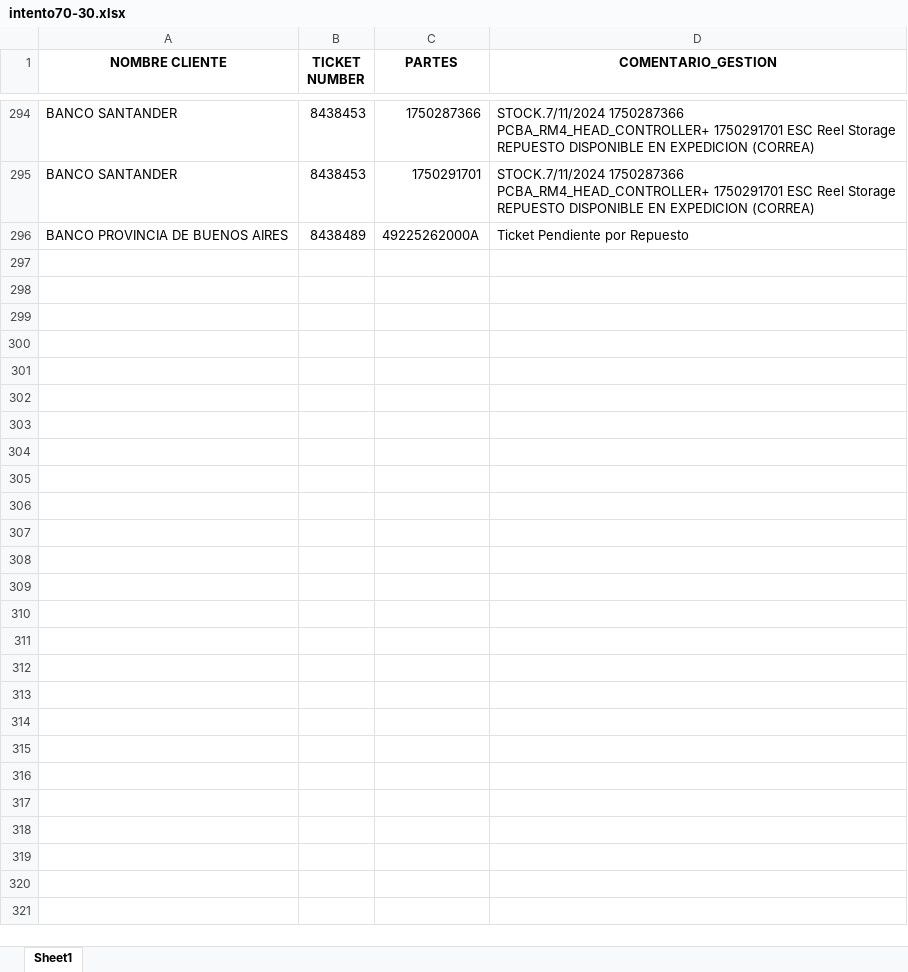
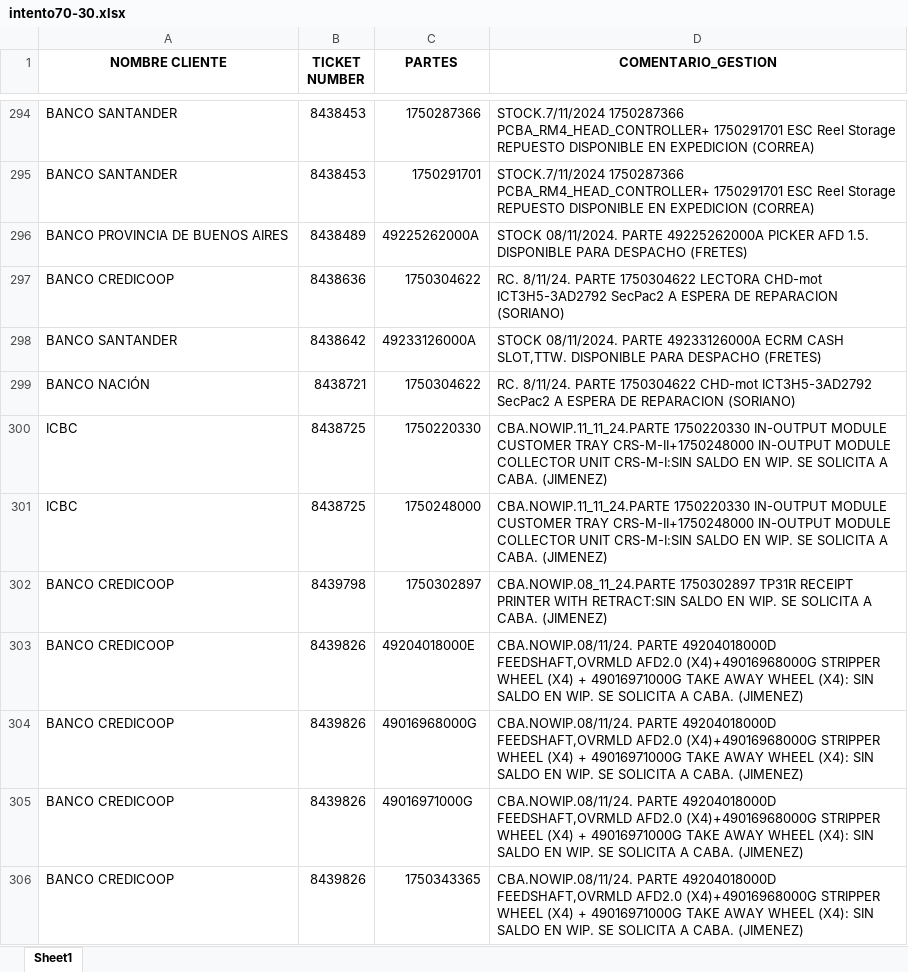
Before and after one commit to lucasrdrz/testdn, an Excel workbook: intento70-30.xlsx, sheet Sheet1, drawn as a sheet; only a part is shown, gaps mark what is left out; values as stored, in another font and other column widths than the file's, no borders; the diff covers the shown part only; the diff names each change by its address in the sheet, - before the commit and + after, or states it on an @@ line.

```diff
--- a/intento70-30.xlsx (sheet Sheet1)
+++ b/intento70-30.xlsx (sheet Sheet1)
-D296 (COMENTARIO_GESTION): Ticket Pendiente por Repuesto
+D296 (COMENTARIO_GESTION): STOCK 08/11/2024. PARTE 49225262000A PICKER AFD 1.5. DISPONIBLE PARA DESPACHO (FRETES)
+row 297: BANCO CREDICOOP | 8438636 | 1750304622 | RC. 8/11/24. PARTE 1750304622 LECTORA CHD-mot ICT3H5-3AD2792 SecPac2 A ESPERA DE REPARACION (SORIANO)
+row 298: BANCO SANTANDER | 8438642 | 49233126000A | STOCK 08/11/2024. PARTE 49233126000A ECRM CASH SLOT,TTW. DISPONIBLE PARA DESPACHO (FRETES)
+row 299: BANCO NACIÓN | 8438721 | 1750304622 | RC. 8/11/24. PARTE 1750304622 CHD-mot ICT3H5-3AD2792 SecPac2 A ESPERA DE REPARACION (SORIANO)
+row 300: ICBC | 8438725 | 1750220330 | CBA.NOWIP.11_11_24.PARTE 1750220330 IN-OUTPUT MODULE CUSTOMER TRAY CRS-M-II+1750248000 IN-OUTPUT MODULE COLLECTOR UNIT CRS-M-I:SIN SALDO EN WIP. SE SOLICITA A CABA. (JIMENEZ)
+row 301: ICBC | 8438725 | 1750248000 | CBA.NOWIP.11_11_24.PARTE 1750220330 IN-OUTPUT MODULE CUSTOMER TRAY CRS-M-II+1750248000 IN-OUTPUT MODULE COLLECTOR UNIT CRS-M-I:SIN SALDO EN WIP. SE SOLICITA A CABA. (JIMENEZ)
+row 302: BANCO CREDICOOP | 8439798 | 1750302897 | CBA.NOWIP.08_11_24.PARTE 1750302897 TP31R RECEIPT PRINTER WITH RETRACT:SIN SALDO EN WIP. SE SOLICITA A CABA. (JIMENEZ)
+row 303: BANCO CREDICOOP | 8439826 | 49204018000E | CBA.NOWIP.08/11/24. PARTE 49204018000D FEEDSHAFT,OVRMLD AFD2.0 (X4)+49016968000G STRIPPER WHEEL (X4) + 49016971000G TAKE AWAY WHEEL (X4): SIN SALDO EN WIP. SE SOLICITA A CABA. (JIMENEZ)
+row 304: BANCO CREDICOOP | 8439826 | 49016968000G | CBA.NOWIP.08/11/24. PARTE 49204018000D FEEDSHAFT,OVRMLD AFD2.0 (X4)+49016968000G STRIPPER WHEEL (X4) + 49016971000G TAKE AWAY WHEEL (X4): SIN SALDO EN WIP. SE SOLICITA A CABA. (JIMENEZ)
+row 305: BANCO CREDICOOP | 8439826 | 49016971000G | CBA.NOWIP.08/11/24. PARTE 49204018000D FEEDSHAFT,OVRMLD AFD2.0 (X4)+49016968000G STRIPPER WHEEL (X4) + 49016971000G TAKE AWAY WHEEL (X4): SIN SALDO EN WIP. SE SOLICITA A CABA. (JIMENEZ)
+row 306: BANCO CREDICOOP | 8439826 | 1750343365 | CBA.NOWIP.08/11/24. PARTE 49204018000D FEEDSHAFT,OVRMLD AFD2.0 (X4)+49016968000G STRIPPER WHEEL (X4) + 49016971000G TAKE AWAY WHEEL (X4): SIN SALDO EN WIP. SE SOLICITA A CABA. (JIMENEZ)
```
Also changed, not shown: 34 added rows, 23 removed rows and 17 edited cells elsewhere in this sheet, TicktesPendientes.xlsx, 1 other file.
